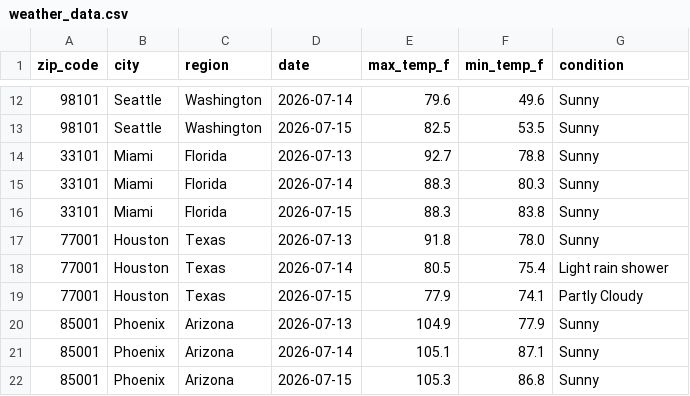
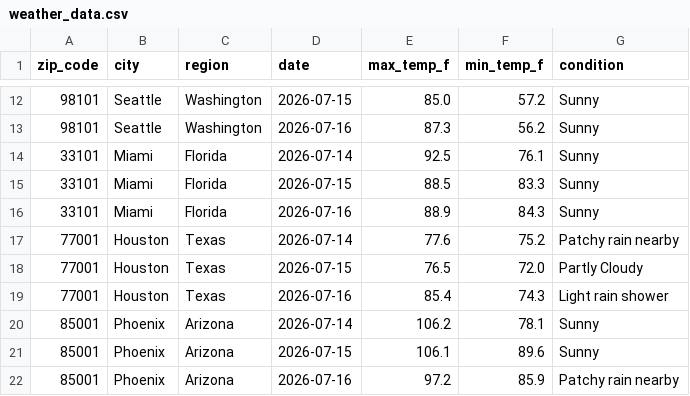
Before and after one commit to vsofelka/weather-api-pipeline, a CSV file: weather_data.csv, drawn as a sheet; only a part is shown, gaps mark what is left out; the diff covers the shown part only.

```diff
--- a/weather_data.csv
+++ b/weather_data.csv
@@ -12,11 +12,11 @@ zip_code,city,region,date,max_temp_f,min_temp_f,condition
-98101,Seattle,Washington,2026-07-14,79.6,49.6,Sunny
-98101,Seattle,Washington,2026-07-15,82.5,53.5,Sunny
-33101,Miami,Florida,2026-07-13,92.7,78.8,Sunny
-33101,Miami,Florida,2026-07-14,88.3,80.3,Sunny
-33101,Miami,Florida,2026-07-15,88.3,83.8,Sunny
-77001,Houston,Texas,2026-07-13,91.8,78.0,Sunny
-77001,Houston,Texas,2026-07-14,80.5,75.4,Light rain shower
-77001,Houston,Texas,2026-07-15,77.9,74.1,Partly Cloudy
-85001,Phoenix,Arizona,2026-07-13,104.9,77.9,Sunny
-85001,Phoenix,Arizona,2026-07-14,105.1,87.1,Sunny
-85001,Phoenix,Arizona,2026-07-15,105.3,86.8,Sunny
+98101,Seattle,Washington,2026-07-15,85.0,57.2,Sunny
+98101,Seattle,Washington,2026-07-16,87.3,56.2,Sunny
+33101,Miami,Florida,2026-07-14,92.5,76.1,Sunny
+33101,Miami,Florida,2026-07-15,88.5,83.3,Sunny
+33101,Miami,Florida,2026-07-16,88.9,84.3,Sunny
+77001,Houston,Texas,2026-07-14,77.6,75.2,Patchy rain nearby
+77001,Houston,Texas,2026-07-15,76.5,72.0,Partly Cloudy
+77001,Houston,Texas,2026-07-16,85.4,74.3,Light rain shower
+85001,Phoenix,Arizona,2026-07-14,106.2,78.1,Sunny
+85001,Phoenix,Arizona,2026-07-15,106.1,89.6,Sunny
+85001,Phoenix,Arizona,2026-07-16,97.2,85.9,Patchy rain nearby
```
Also changed, not shown: 156 edited cells elsewhere in this file.
